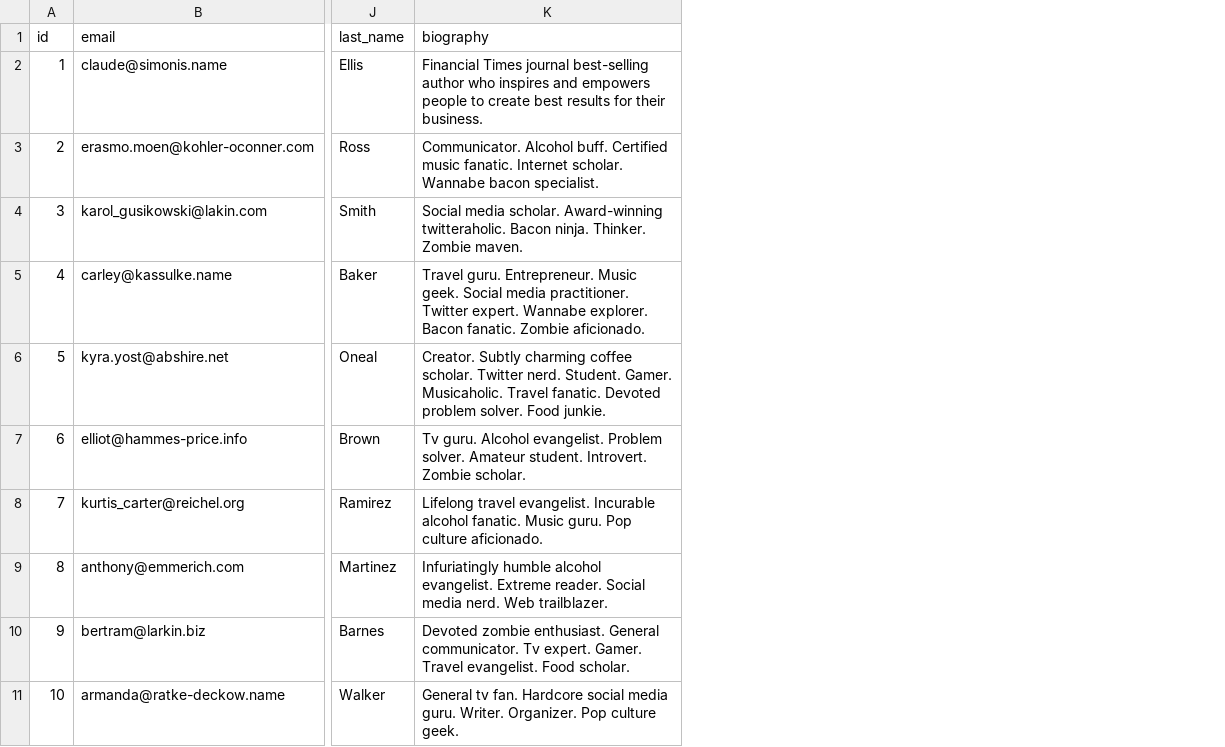
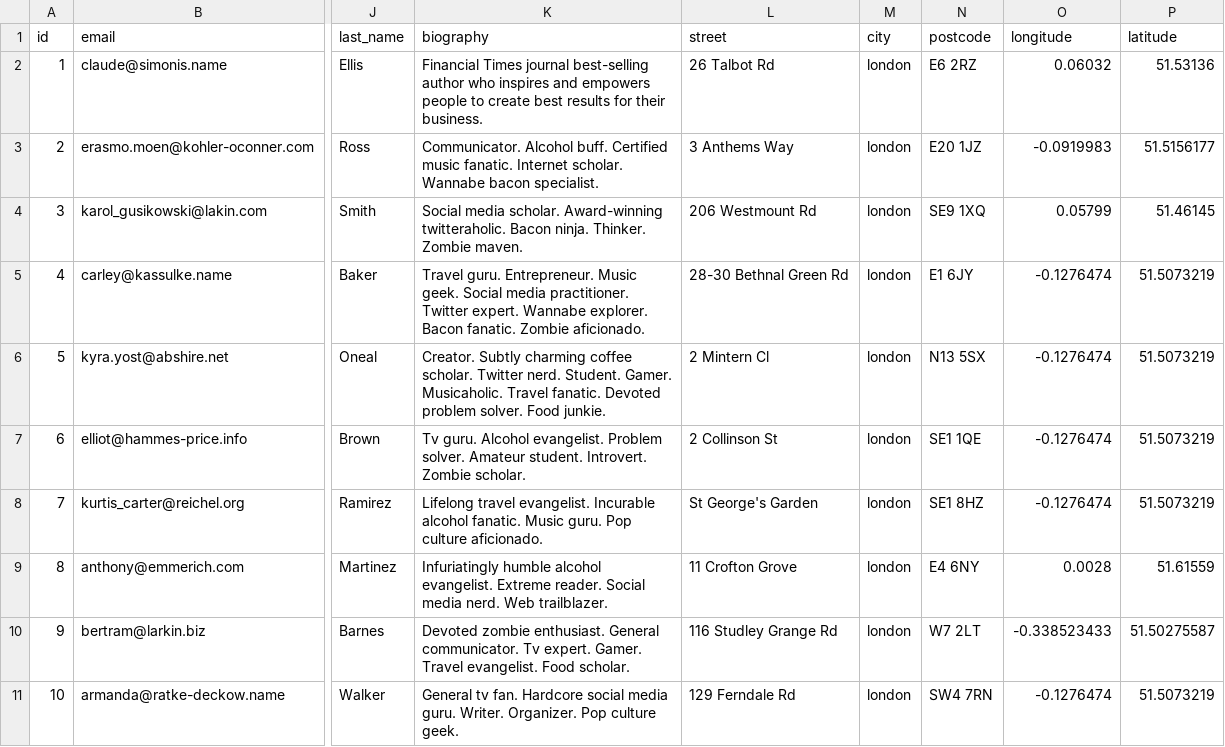
Before and after one commit to lambley/pawfinder-fix, a CSV file: public/user_table.csv, drawn as a sheet; only a part is shown, gaps mark what is left out; the diff names each change by its address in the sheet, - before the commit and + after, or states it on an @@ line.

```diff
--- a/public/user_table.csv
+++ b/public/user_table.csv
+column L (street), rows 2-11: 26 Talbot Rd | 3 Anthems Way | 206 Westmount Rd | 28-30 Bethnal Green Rd | 2 Mintern Cl | 2 Collinson St | St George's Garden | 11 Crofton Grove | 116 Studley Grange Rd | 129 Ferndale Rd
+column M (city), rows 2-11: all london
+column N (postcode), rows 2-11: E6 2RZ | E20 1JZ | SE9 1XQ | E1 6JY | N13 5SX | SE1 1QE | SE1 8HZ | E4 6NY | W7 2LT | SW4 7RN
+column O (longitude), rows 2-11: 0.06032 | -0.0919983 | 0.05799 | -0.1276474 | -0.1276474 | -0.1276474 | -0.1276474 | 0.0028 | -0.338523433 | -0.1276474
+column P (latitude), rows 2-11: 51.53136 | 51.5156177 | 51.46145 | 51.5073219 | 51.5073219 | 51.5073219 | 51.5073219 | 51.61559 | 51.50275587 | 51.5073219
```
Also changed, not shown: db/csv_seeds/user.csv, 4 other files.
